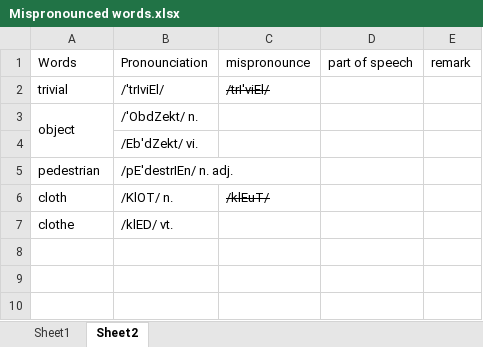
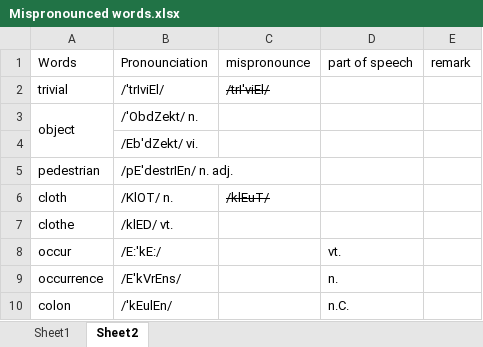
Before and after one commit to NicholasRabbit/English-Note, an Excel workbook: Words/Mispronounced words.xlsx, sheet Sheet2, drawn as a sheet; values as stored, in another font and other column widths than the file's, no borders; the diff names each change by its address in the sheet, - before the commit and + after, or states it on an @@ line.

```diff
--- a/Words/Mispronounced words.xlsx (sheet Sheet2)
+++ b/Words/Mispronounced words.xlsx (sheet Sheet2)
+row 8: occur | /E:'kE:/ |  | vt.
+row 9: occurrence | /E'kVrEns/ |  | n.
+row 10: colon | /'kEulEn/ |  | n.C.
```
Also changed, not shown: 9 other files.
